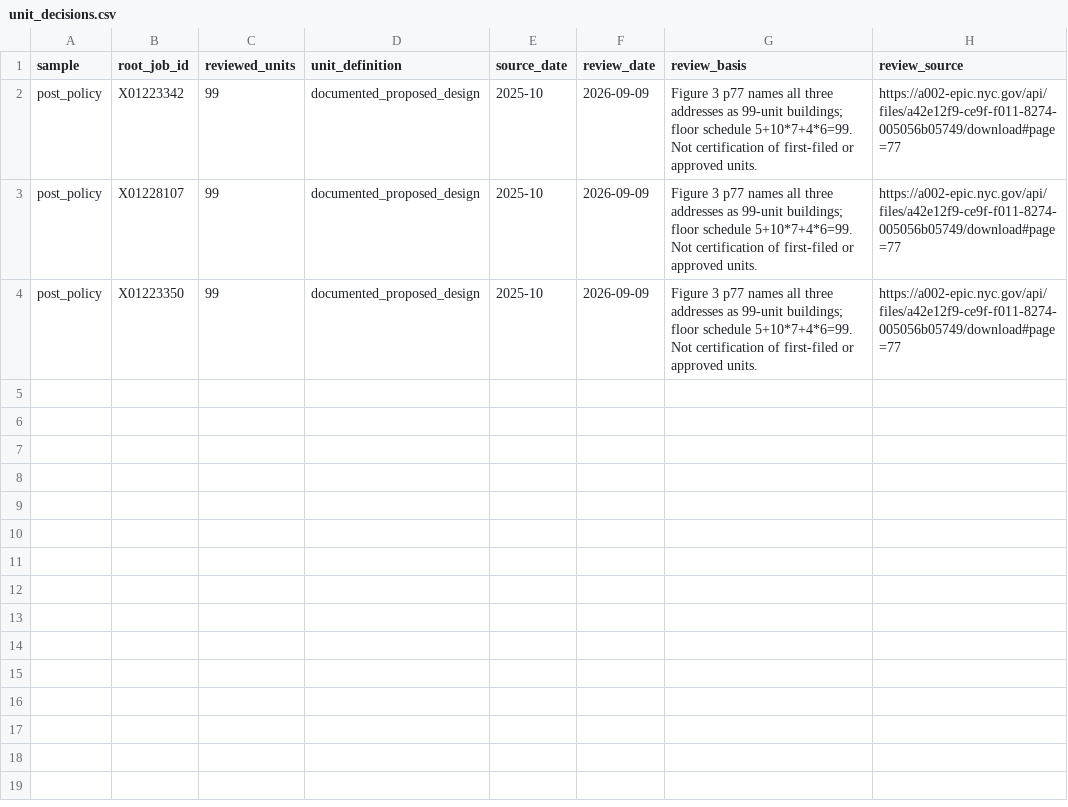
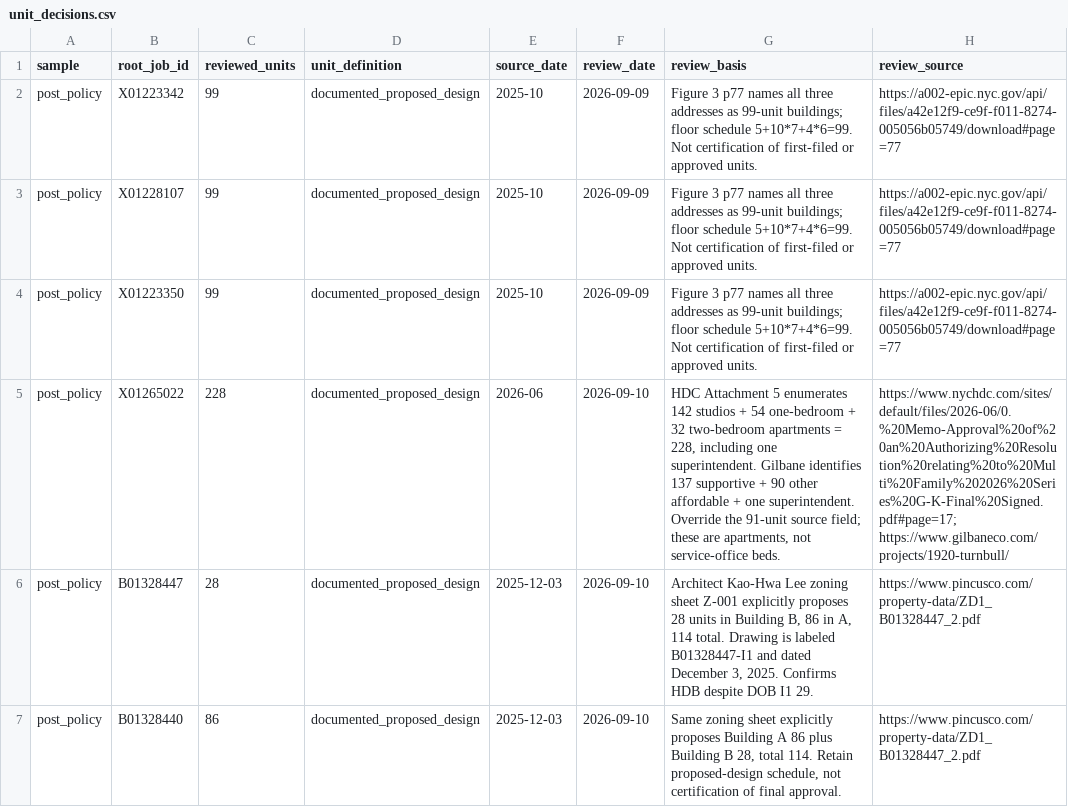
Before and after one commit to JacobHerbstman/nyc_99_units, a CSV file: tasks/parent_opportunities_manual/output/unit_decisions.csv, drawn as a sheet; the diff names each change by its address in the sheet, - before the commit and + after, or states it on an @@ line.

```diff
--- a/tasks/parent_opportunities_manual/output/unit_decisions.csv
+++ b/tasks/parent_opportunities_manual/output/unit_decisions.csv
+row 5: post_policy | X01265022 | 228 | documented_proposed_design | 2026-06 | 2026-09-10 | HDC Attachment 5 enumerates 142 studios + 54 one-bedroom + 32 two-bedroom apartments = 228, including one superintendent. Gilbane identifies 137 supportive + 90 other affordable + one superintendent. Override the 91-unit source field; these are apartments, not service-office beds. | https://www.nychdc.com/sites/default/files/2026-06/0.%20Memo-Approval%20of%20an%20Authorizing%20Resolution%20relating%20to%20Multi%20Family%202026%20Series%20G-K-Final%20Signed.pdf#page=17; https://www.gilbaneco.com/projects/1920-turnbull/
+row 6: post_policy | B01328447 | 28 | documented_proposed_design | 2025-12-03 | 2026-09-10 | Architect Kao-Hwa Lee zoning sheet Z-001 explicitly proposes 28 units in Building B, 86 in A, 114 total. Drawing is labeled B01328447-I1 and dated December 3, 2025. Confirms HDB despite DOB I1 29. | https://www.pincusco.com/property-data/ZD1_B01328447_2.pdf
+row 7: post_policy | B01328440 | 86 | documented_proposed_design | 2025-12-03 | 2026-09-10 | Same zoning sheet explicitly proposes Building A 86 plus Building B 28, total 114. Retain proposed-design schedule, not certification of final approval. | https://www.pincusco.com/property-data/ZD1_B01328447_2.pdf
```
Also changed, not shown: tasks/audits/audit_estimation_parent_links/code/neighbor_evidence.csv, tasks/audits/audit_estimation_parent_links/code/parent_evidence.csv, 29 other files.
